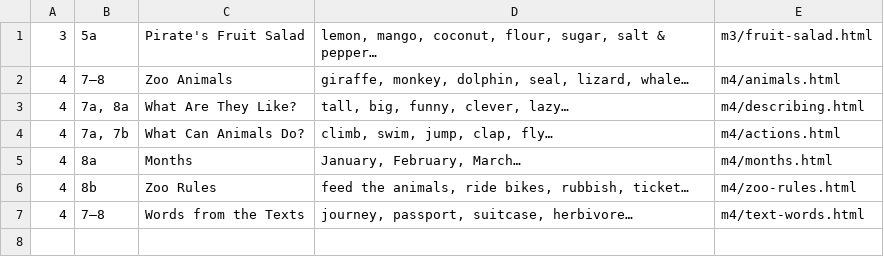
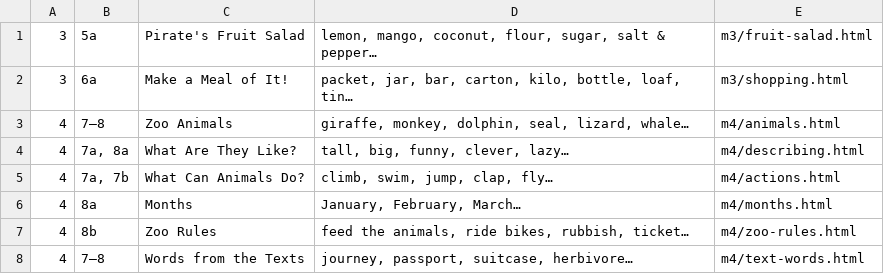
Before and after one commit to elvisk2079-ux/Spotlight-4, a TSV file: src/toc.tsv, drawn as a sheet.

```diff
--- a/src/toc.tsv
+++ b/src/toc.tsv
@@ -1,2 +1,3 @@
 3	5a	Pirate's Fruit Salad	lemon, mango, coconut, flour, sugar, salt & pepper…	m3/fruit-salad.html
+3	6a	Make a Meal of It!	packet, jar, bar, carton, kilo, bottle, loaf, tin…	m3/shopping.html
 4	7–8	Zoo Animals	giraffe, monkey, dolphin, seal, lizard, whale…	m4/animals.html
```
Also changed, not shown: 3 other files.
